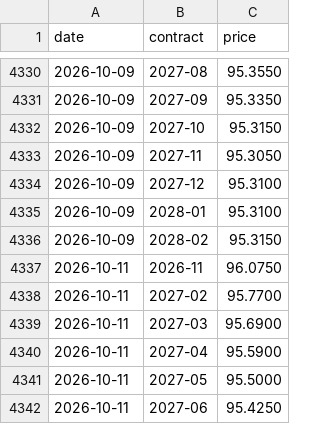
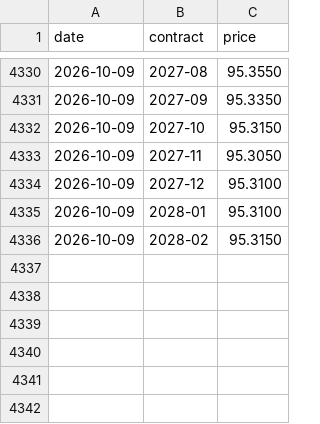
Before and after one commit to henrylin1009/us-rates-monitor, a CSV file: docs/data/zq.csv, drawn as a sheet; only a part is shown, gaps mark what is left out; the diff names each change by its address in the sheet, - before the commit and + after, or states it on an @@ line.

```diff
--- a/docs/data/zq.csv
+++ b/docs/data/zq.csv
-row 4337: 2026-10-11 | 2026-11 | 96.0750
-row 4338: 2026-10-11 | 2027-02 | 95.7700
-row 4339: 2026-10-11 | 2027-03 | 95.6900
-row 4340: 2026-10-11 | 2027-04 | 95.5900
-row 4341: 2026-10-11 | 2027-05 | 95.5000
-row 4342: 2026-10-11 | 2027-06 | 95.4250
```
Also changed, not shown: docs/data/fed_path.csv, docs/data/fed_summary.csv, 8 other files.
